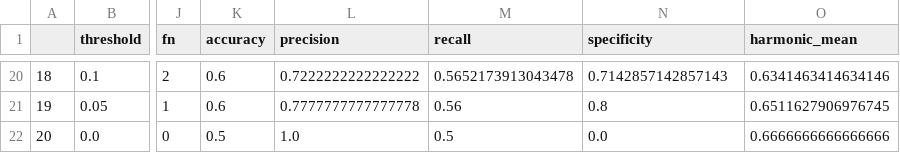
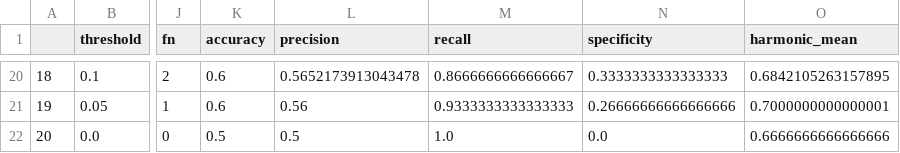
Before and after one commit to OneHandKlap/CPS803-Machine_Learning, a CSV file: thumbs_up/example.csv, drawn as a sheet; only a part is shown, gaps mark what is left out; the diff covers the shown part only; the diff names each change by its address in the sheet, - before the commit and + after, or states it on an @@ line.

```diff
--- a/thumbs_up/example.csv
+++ b/thumbs_up/example.csv
-L20 (precision): 0.7222222222222222
+L20 (precision): 0.5652173913043478
-M20 (recall): 0.5652173913043478
+M20 (recall): 0.8666666666666667
-N20 (specificity): 0.7142857142857143
+N20 (specificity): 0.3333333333333333
-O20 (harmonic_mean): 0.6341463414634146
+O20 (harmonic_mean): 0.6842105263157895
-L21 (precision): 0.7777777777777778
+L21 (precision): 0.56
-M21 (recall): 0.56
+M21 (recall): 0.9333333333333333
-N21 (specificity): 0.8
+N21 (specificity): 0.26666666666666666
-O21 (harmonic_mean): 0.6511627906976745
+O21 (harmonic_mean): 0.7000000000000001
-L22 (precision): 1.0
+L22 (precision): 0.5
-M22 (recall): 0.5
+M22 (recall): 1.0
```
Also changed, not shown: 67 edited cells elsewhere in this file, 4 other files.
